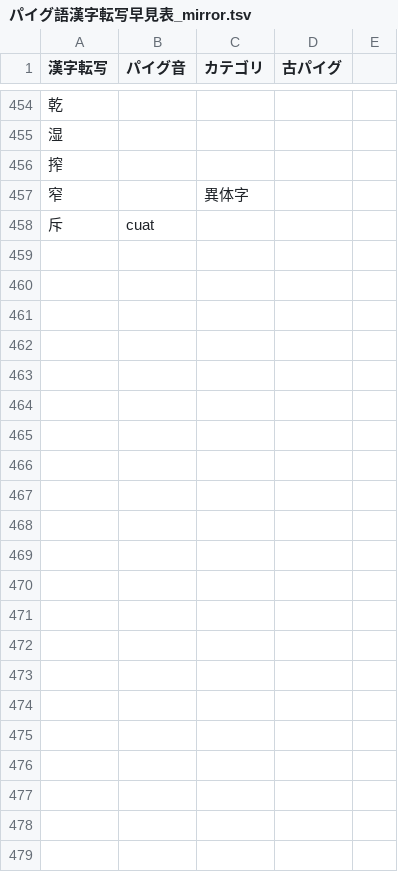
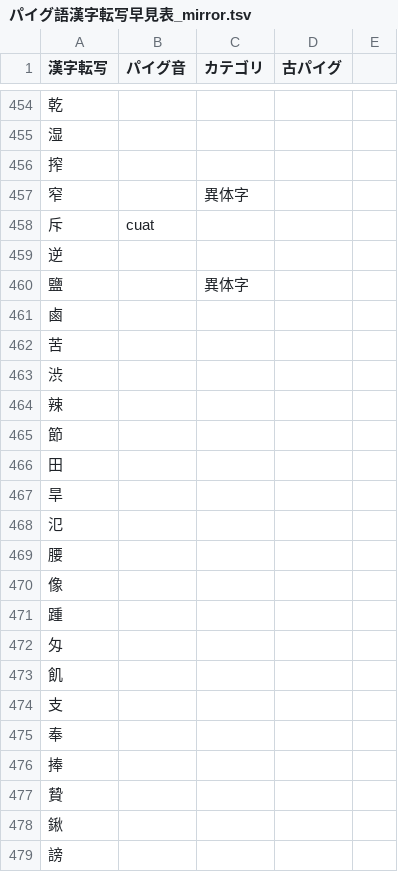
Before and after one commit to jurliyuuri/praige-zerp, a TSV file: パイグ語漢字転写早見表_mirror.tsv, drawn as a sheet; only a part is shown, gaps mark what is left out; the diff names each change by its address in the sheet, - before the commit and + after, or states it on an @@ line.

Commit message:
燐字追加

```diff
--- a/パイグ語漢字転写早見表_mirror.tsv
+++ b/パイグ語漢字転写早見表_mirror.tsv
+row 459: 逆
+row 460: 鹽 |  | 異体字
+row 461: 鹵
+row 462: 苦
+row 463: 渋
+row 464: 辣
+row 465: 節
+row 466: 田
+row 467: 旱
+row 468: 氾
+row 469: 腰
+row 470: 像
+row 471: 踵
+row 472: 匁
+row 473: 飢
+row 474: 支
+row 475: 奉
+row 476: 捧
+row 477: 贄
+row 478: 鍬
+row 479: 謗
```
